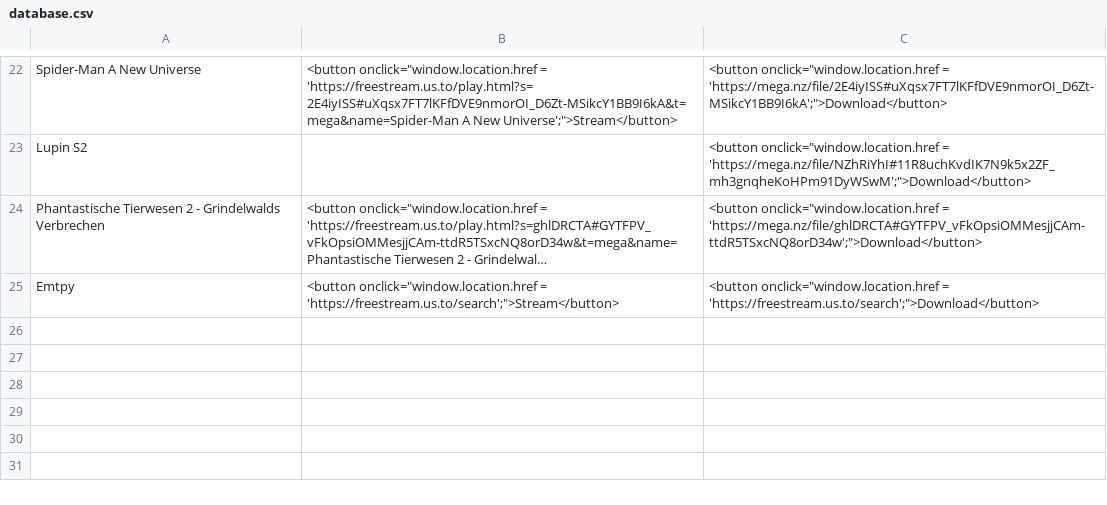
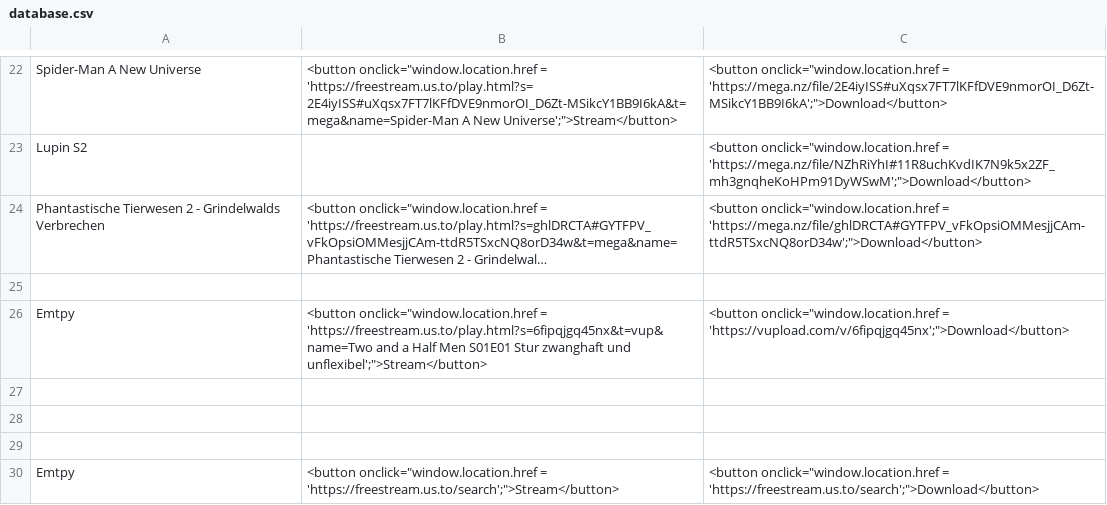
Before and after one commit to freestream-us-to/freestream-us-to.github.io, a CSV file: database.csv, drawn as a sheet; only a part is shown, gaps mark what is left out; long unchanged cells end in …; the diff names each change by its address in the sheet, - before the commit and + after, or states it on an @@ line.

Commit message:
Update database.csv

```diff
--- a/database.csv
+++ b/database.csv
+row 25: (empty)
+row 26: Emtpy | <button onclick="window.location.href = 'https://freestream.us.to/play.html?s=6fipqjgq45nx&t=vup&name=Two and a Half Men S01E01 Stur zwanghaft und unflexibel';">Stream</button> | <button onclick="window.location.href = 'https://vupload.com/v/6fipqjgq45nx';">Download</button>
+row 27: (empty)
+row 28: (empty)
+row 29: (empty)
```
